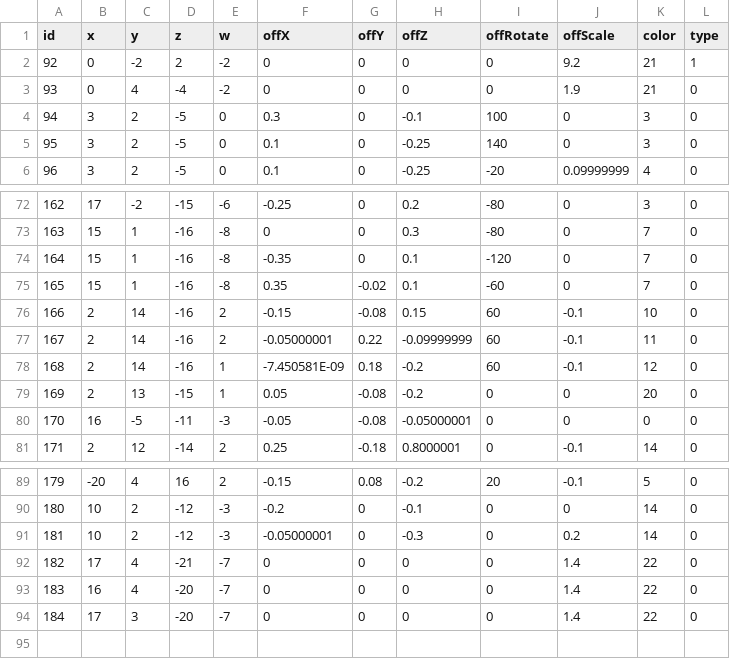
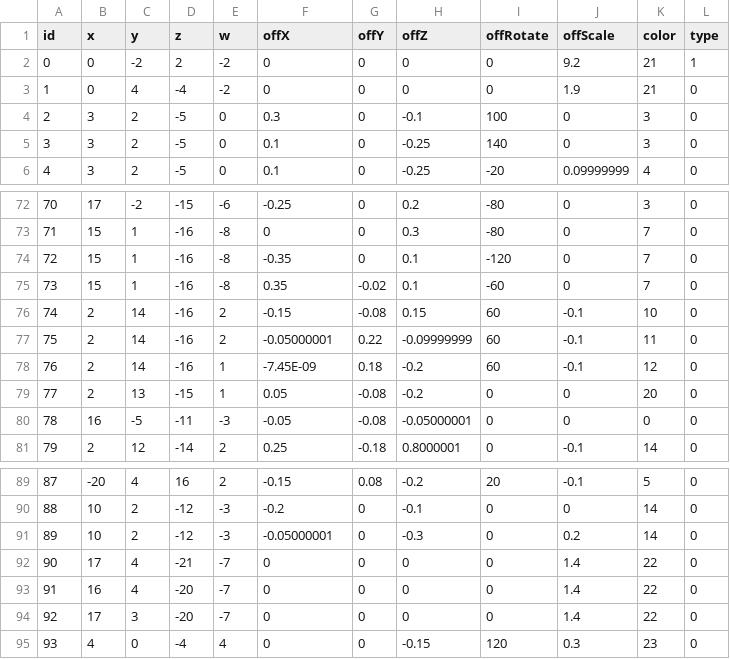
Before and after one commit to Juyeong11/Graduation_project, a CSV file: BeatSlimeClient/Assets/Resources/LandCSV/Forest1.csv, drawn as a sheet; only a part is shown, gaps mark what is left out; the diff names each change by its address in the sheet, - before the commit and + after, or states it on an @@ line.

Commit message:
Orgel Client
Music change to Life box

```diff
--- a/BeatSlimeClient/Assets/Resources/LandCSV/Forest1.csv
+++ b/BeatSlimeClient/Assets/Resources/LandCSV/Forest1.csv
@@ column A (id) renumbered between rows 2 and 94 @@
-F78 (offX): -7.450581E-09
+F78 (offX): -7.45E-09
+row 95: 93 | 4 | 0 | -4 | 4 | 0 | 0 | -0.15 | 120 | 0.3 | 23 | 0
```
Also changed, not shown: BeatSlimeClient/Assets/Resources/MapCSV/Forest1.csv, 35 other files.
